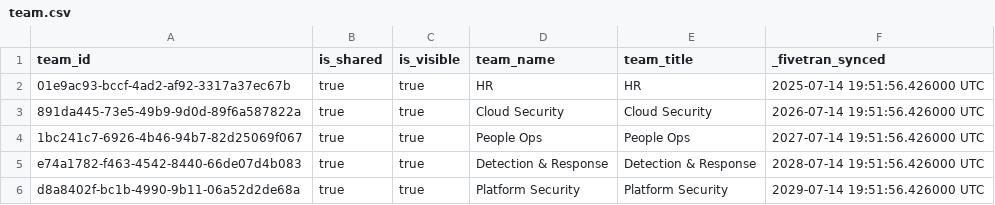
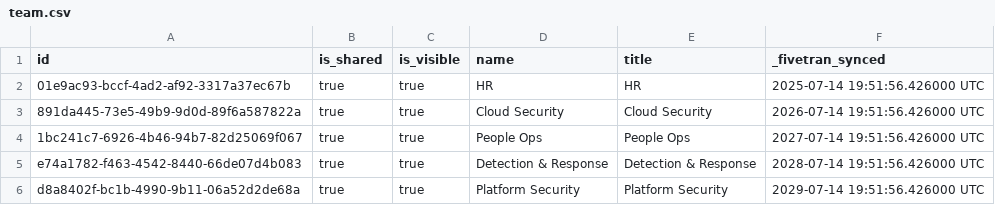
Before and after one commit to fivetran/dbt_jira, a CSV file: integration_tests/seeds/team.csv, drawn as a sheet.

Commit message:
feature/add_teams_to_jira_package

```diff
--- a/integration_tests/seeds/team.csv
+++ b/integration_tests/seeds/team.csv
@@ -1,2 +1,2 @@
-team_id,is_shared,is_visible,team_name,team_title,_fivetran_synced
+id,is_shared,is_visible,name,title,_fivetran_synced
 01e9ac93-bccf-4ad2-af92-3317a37ec67b,true,true,HR,HR,2025-07-14 19:51:56.426000 UTC
```
Also changed, not shown: 3 other files.
